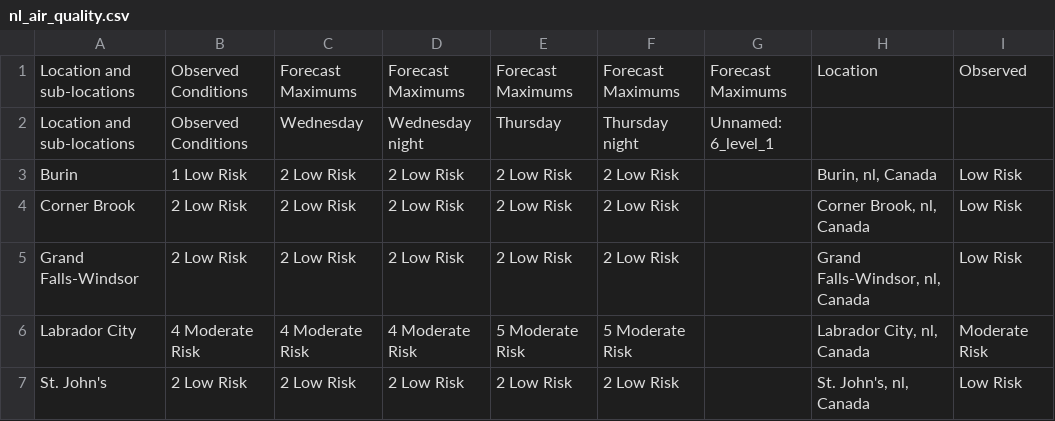
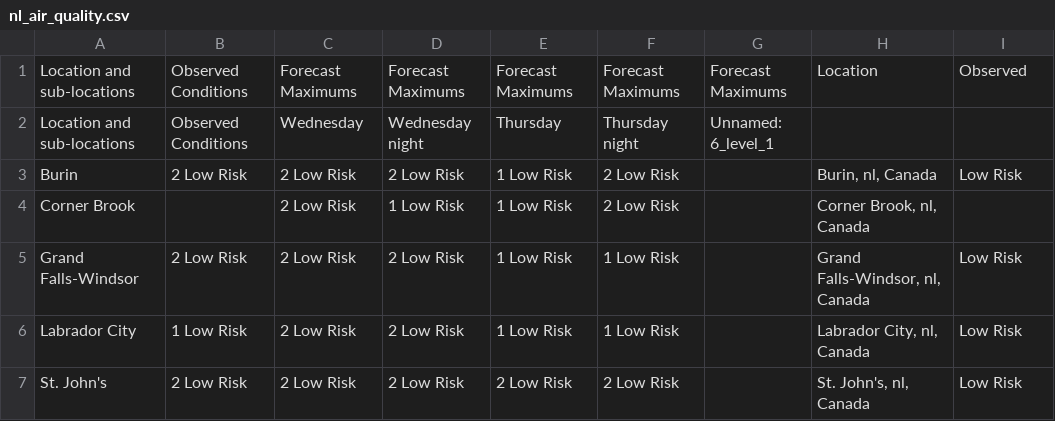
Before and after one commit to jagius/cda-air-quality-compiler, a CSV file: output/nl_air_quality.csv, drawn as a sheet.

```diff
--- a/output/nl_air_quality.csv
+++ b/output/nl_air_quality.csv
@@ -2,6 +2,6 @@ Location and sub-locations,Observed Conditions,Forecast Maximums,Forecast Maximu
 Location and sub-locations,Observed Conditions,Wednesday,Wednesday night,Thursday,Thursday night,Unnamed: 6_level_1,,
-Burin,1 Low Risk,2 Low Risk,2 Low Risk,2 Low Risk,2 Low Risk,,"Burin, nl, Canada",Low Risk
-Corner Brook,2 Low Risk,2 Low Risk,2 Low Risk,2 Low Risk,2 Low Risk,,"Corner Brook, nl, Canada",Low Risk
-Grand Falls-Windsor,2 Low Risk,2 Low Risk,2 Low Risk,2 Low Risk,2 Low Risk,,"Grand Falls-Windsor, nl, Canada",Low Risk
-Labrador City,4 Moderate Risk,4 Moderate Risk,4 Moderate Risk,5 Moderate Risk,5 Moderate Risk,,"Labrador City, nl, Canada",Moderate Risk
+Burin,2 Low Risk,2 Low Risk,2 Low Risk,1 Low Risk,2 Low Risk,,"Burin, nl, Canada",Low Risk
+Corner Brook,,2 Low Risk,1 Low Risk,1 Low Risk,2 Low Risk,,"Corner Brook, nl, Canada",
+Grand Falls-Windsor,2 Low Risk,2 Low Risk,2 Low Risk,1 Low Risk,1 Low Risk,,"Grand Falls-Windsor, nl, Canada",Low Risk
+Labrador City,1 Low Risk,2 Low Risk,2 Low Risk,1 Low Risk,1 Low Risk,,"Labrador City, nl, Canada",Low Risk
 St. John's,2 Low Risk,2 Low Risk,2 Low Risk,2 Low Risk,2 Low Risk,,"St. John's, nl, Canada",Low Risk
```
Also changed, not shown: output/ab_air_quality.csv, output/bc_air_quality.csv, 11 other files.
